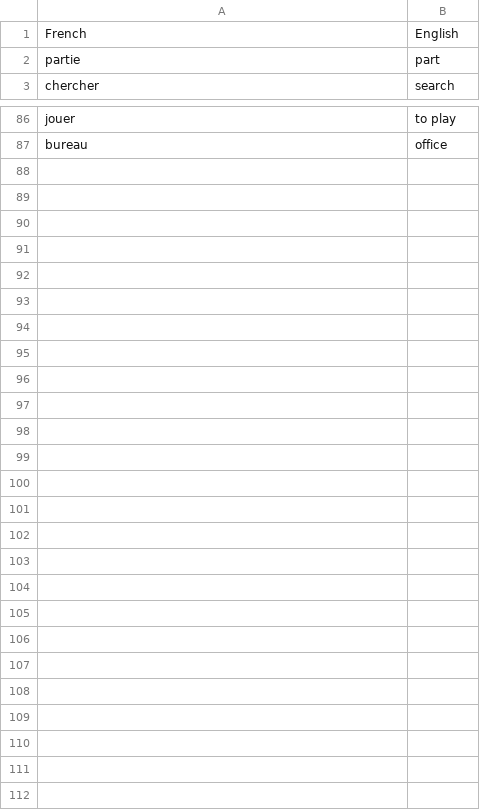
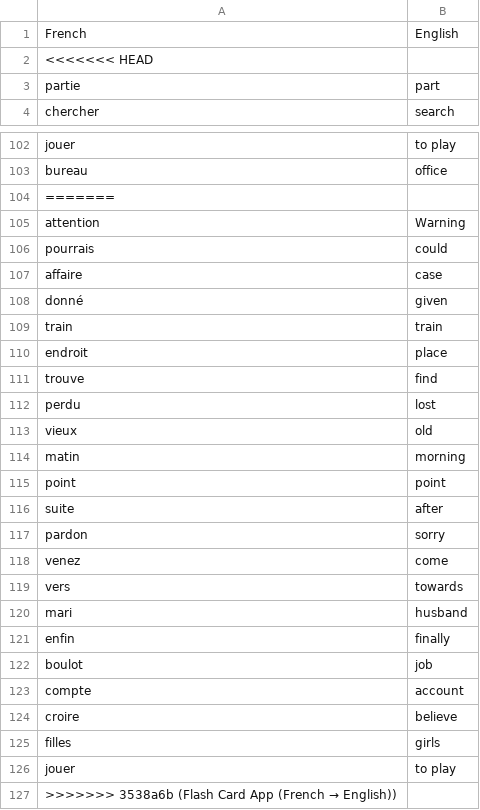
Before and after one commit to tharunerd/100-days-of-python, a CSV file: day031/data/words_to_learn.csv, drawn as a sheet; only a part is shown, gaps mark what is left out; the diff covers the shown part only.

Commit message:
Flash Card App (French → English)

```diff
--- a/day031/data/words_to_learn.csv
+++ b/day031/data/words_to_learn.csv
@@ -1,2 +1,3 @@
 French,English
+<<<<<<< HEAD
 partie,part
@@ -87 +103,25 @@ jouer,to play
 bureau,office
+=======
+attention,Warning
+pourrais,could
+affaire,case
+donné,given
+train,train
+endroit,place
+trouve,find
+perdu,lost
+vieux,old
+matin,morning
+point,point
+suite,after
+pardon,sorry
+venez,come
+vers,towards
+mari,husband
+enfin,finally
+boulot,job
+compte,account
+croire,believe
+filles,girls
+jouer,to play
+>>>>>>> 3538a6b (Flash Card App (French → English))
```
Also changed, not shown: 15 added rows elsewhere in this file, 2 other files.
